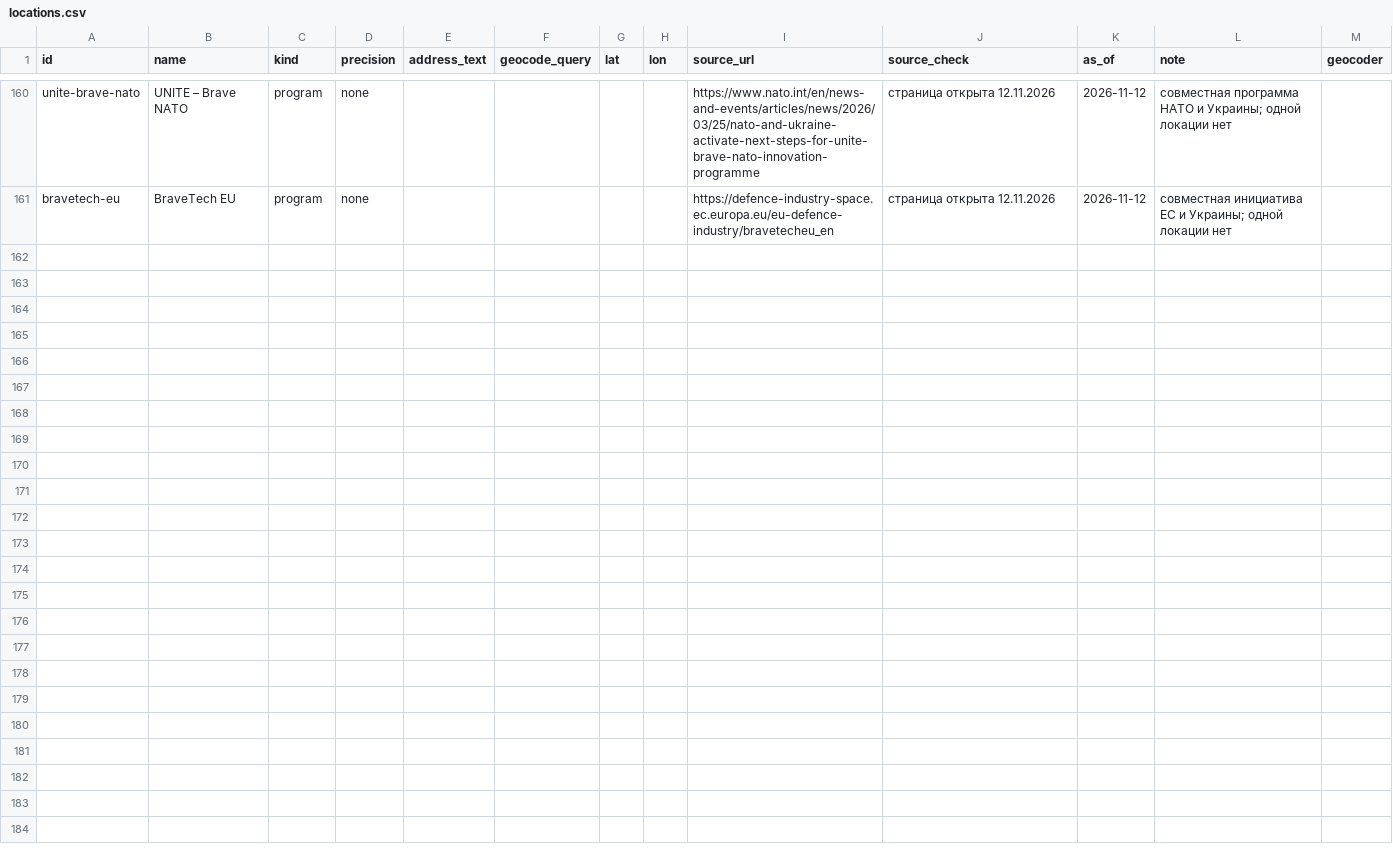
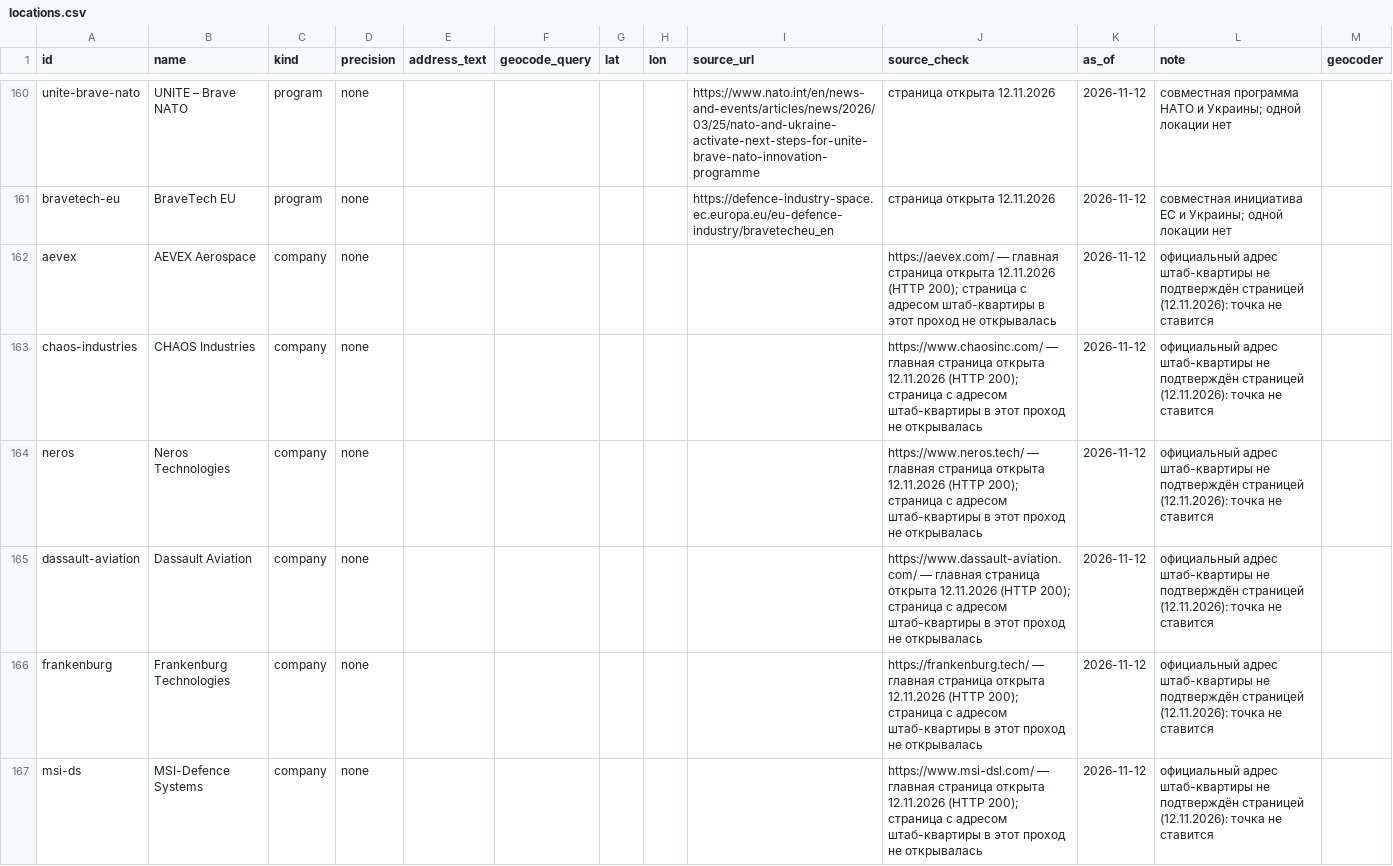
Before and after one commit to SKB-BY/cbr-news-materials, a CSV file: map/locations.csv, drawn as a sheet; only a part is shown, gaps mark what is left out; the diff covers the shown part only; the diff names each change by its address in the sheet, - before the commit and + after, or states it on an @@ line.

```diff
--- a/map/locations.csv
+++ b/map/locations.csv
+row 162: aevex | AEVEX Aerospace | company | none |  |  |  |  |  | https://aevex.com/ — главная страница открыта 12.11.2026 (HTTP 200); страница с адресом штаб-квартиры в этот проход не открывалась | 2026-11-12 | официальный адрес штаб-квартиры не подтверждён страницей (12.11.2026): точка не ставится
+row 163: chaos-industries | CHAOS Industries | company | none |  |  |  |  |  | https://www.chaosinc.com/ — главная страница открыта 12.11.2026 (HTTP 200); страница с адресом штаб-квартиры в этот проход не открывалась | 2026-11-12 | официальный адрес штаб-квартиры не подтверждён страницей (12.11.2026): точка не ставится
+row 164: neros | Neros Technologies | company | none |  |  |  |  |  | https://www.neros.tech/ — главная страница открыта 12.11.2026 (HTTP 200); страница с адресом штаб-квартиры в этот проход не открывалась | 2026-11-12 | официальный адрес штаб-квартиры не подтверждён страницей (12.11.2026): точка не ставится
+row 165: dassault-aviation | Dassault Aviation | company | none |  |  |  |  |  | https://www.dassault-aviation.com/ — главная страница открыта 12.11.2026 (HTTP 200); страница с адресом штаб-квартиры в этот проход не открывалась | 2026-11-12 | официальный адрес штаб-квартиры не подтверждён страницей (12.11.2026): точка не ставится
+row 166: frankenburg | Frankenburg Technologies | company | none |  |  |  |  |  | https://frankenburg.tech/ — главная страница открыта 12.11.2026 (HTTP 200); страница с адресом штаб-квартиры в этот проход не открывалась | 2026-11-12 | официальный адрес штаб-квартиры не подтверждён страницей (12.11.2026): точка не ставится
+row 167: msi-ds | MSI-Defence Systems | company | none |  |  |  |  |  | https://www.msi-dsl.com/ — главная страница открыта 12.11.2026 (HTTP 200); страница с адресом штаб-квартиры в этот проход не открывалась | 2026-11-12 | официальный адрес штаб-квартиры не подтверждён страницей (12.11.2026): точка не ставится
```
Also changed, not shown: 5 added rows elsewhere in this file, data/mention_gap.csv, 10 other files.
